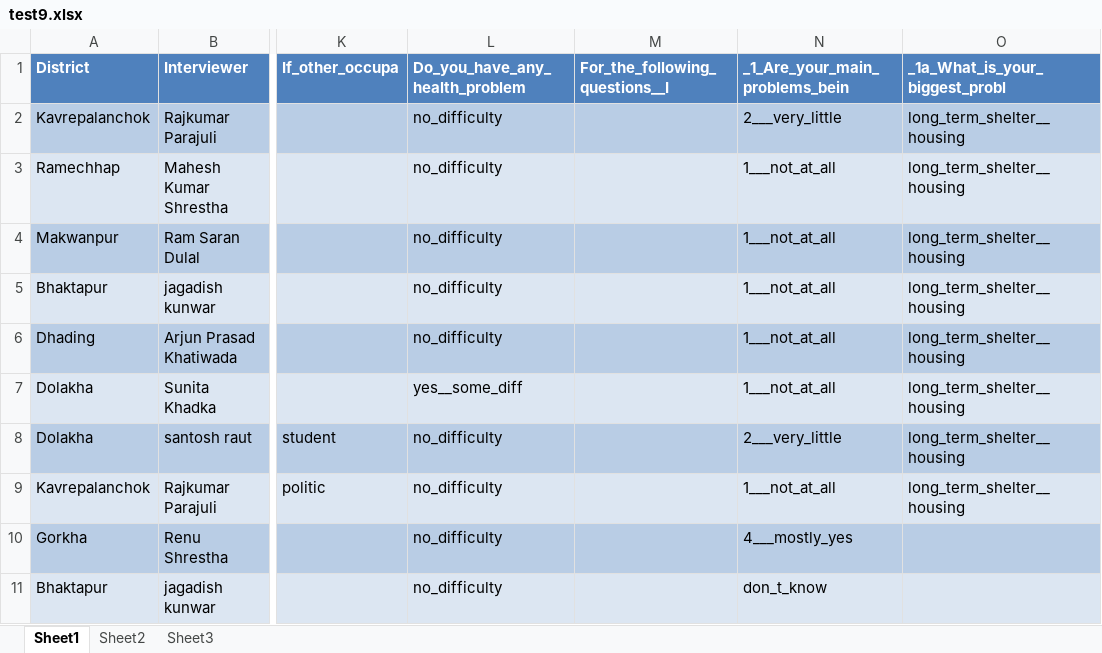
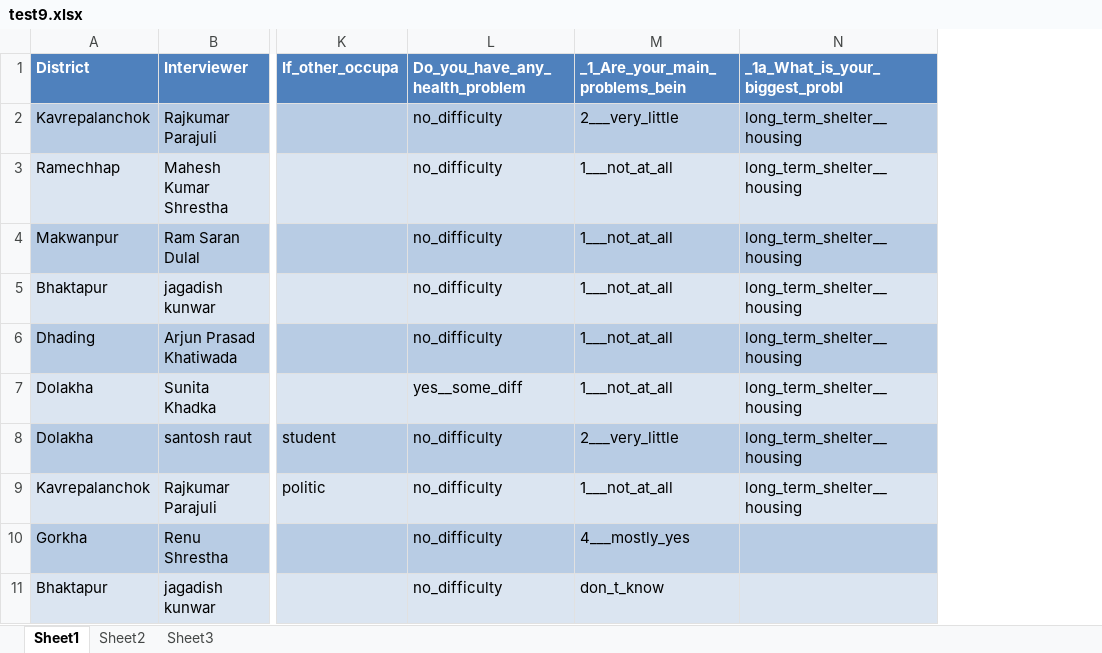
Before and after one commit to KaziUSA/undp, an Excel workbook: web/uploads/round3/test9.xlsx, sheet Sheet1, drawn as a sheet; only a part is shown, gaps mark what is left out; values as stored, in another font and other column widths than the file's, no borders; the diff names each change by its address in the sheet, - before the commit and + after, or states it on an @@ line.

Commit message:
Adding google analytics code and adding new round test files'

```diff
--- a/web/uploads/round3/test9.xlsx (sheet Sheet1)
+++ b/web/uploads/round3/test9.xlsx (sheet Sheet1)
-column M (For_the_following_questions__I), empty
```
Also changed, not shown: web/uploads/round3/test1.xlsx, web/uploads/round3/test11.xlsx, 14 other files.
